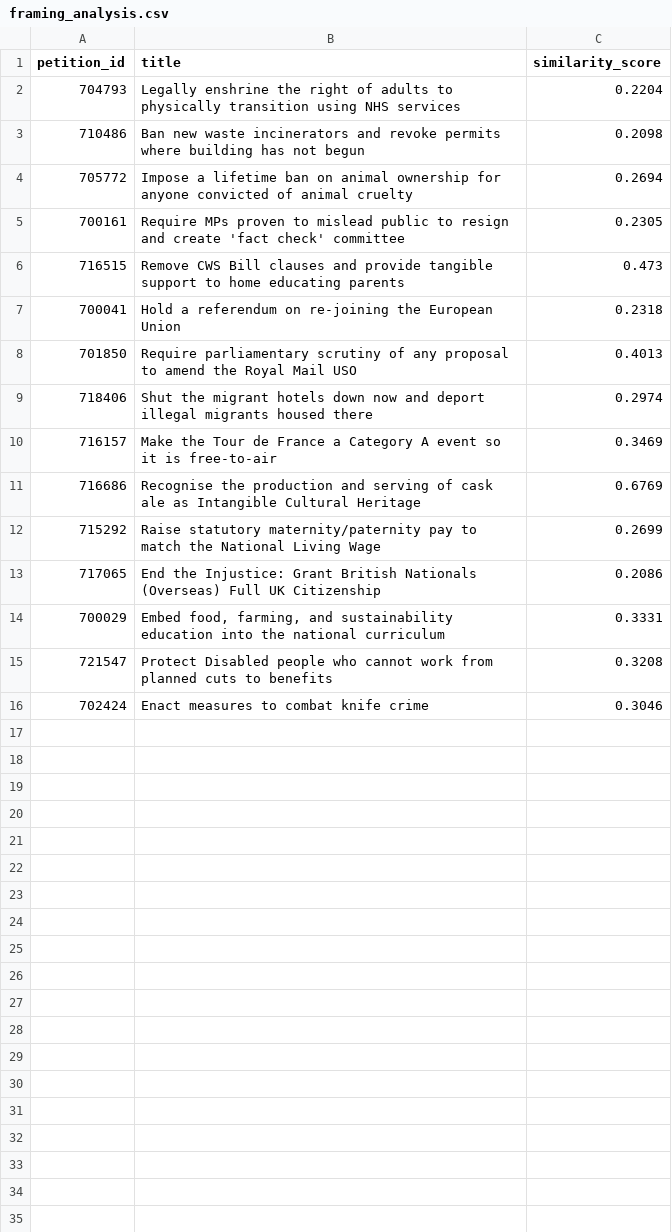
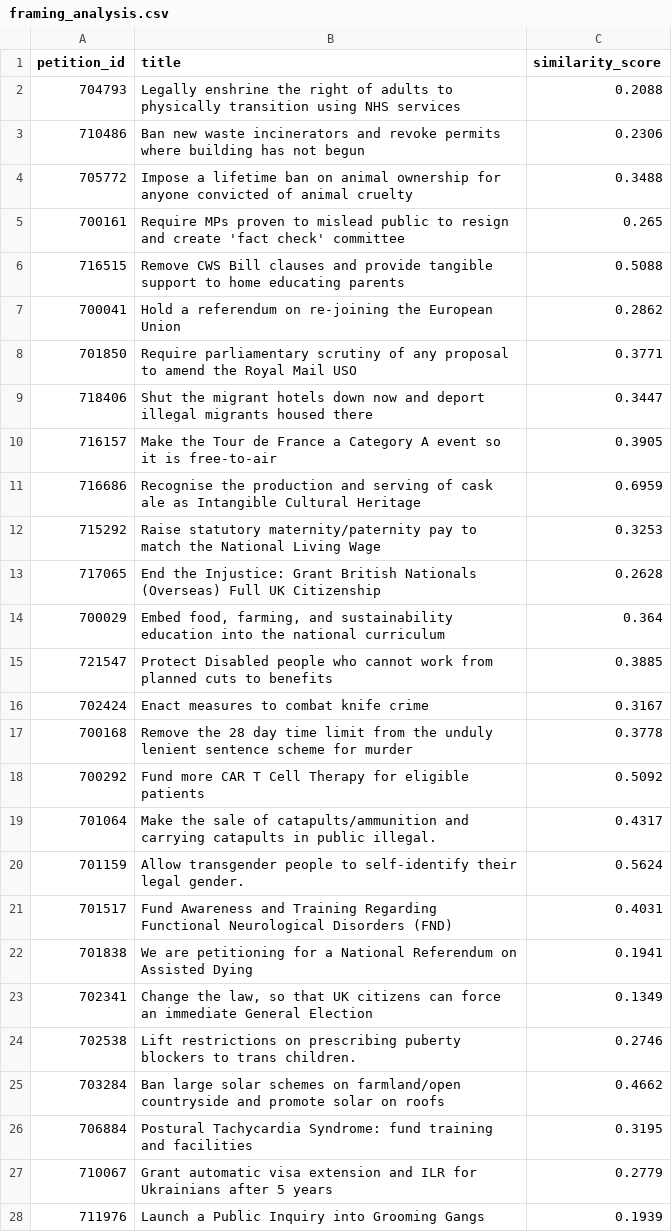
Before and after one commit to intox1ca7ed/policy-brief-project, a CSV file: petition_analysis/petition_scraper/framing_analysis.csv, drawn as a sheet; only a part is shown; the diff covers the shown part only.

Commit message:
update_dataset

```diff
--- a/petition_analysis/petition_scraper/framing_analysis.csv
+++ b/petition_analysis/petition_scraper/framing_analysis.csv
@@ -1,16 +1,28 @@
 petition_id,title,similarity_score
-704793,Legally enshrine the right of adults to physically transition using NHS services,0.2204
-710486,Ban new waste incinerators and revoke permits where building has not begun,0.2098
-705772,Impose a lifetime ban on animal ownership for anyone convicted of animal cruelty,0.2694
-700161,Require MPs proven to mislead public to resign and create 'fact check' committee,0.2305
-716515,Remove CWS Bill clauses and provide tangible support to home educating parents,0.473
-700041,Hold a referendum on re-joining the European Union,0.2318
-701850,Require parliamentary scrutiny of any proposal to amend the Royal Mail USO,0.4013
-718406,Shut the migrant hotels down now and deport illegal migrants housed there,0.2974
-716157,Make the Tour de France a Category A event so it is free-to-air,0.3469
-716686,Recognise the production and serving of cask ale as Intangible Cultural Heritage,0.6769
-715292,Raise statutory maternity/paternity pay to match the National Living Wage,0.2699
-717065,End the Injustice: Grant British Nationals (Overseas) Full UK Citizenship,0.2086
-700029,"Embed food, farming, and sustainability education into the national curriculum",0.3331
-721547,Protect Disabled people who cannot work from planned cuts to benefits,0.3208
-702424,Enact measures to combat knife crime,0.3046
+704793,Legally enshrine the right of adults to physically transition using NHS services,0.2088
+710486,Ban new waste incinerators and revoke permits where building has not begun,0.2306
+705772,Impose a lifetime ban on animal ownership for anyone convicted of animal cruelty,0.3488
+700161,Require MPs proven to mislead public to resign and create 'fact check' committee,0.265
+716515,Remove CWS Bill clauses and provide tangible support to home educating parents,0.5088
+700041,Hold a referendum on re-joining the European Union,0.2862
+701850,Require parliamentary scrutiny of any proposal to amend the Royal Mail USO,0.3771
+718406,Shut the migrant hotels down now and deport illegal migrants housed there,0.3447
+716157,Make the Tour de France a Category A event so it is free-to-air,0.3905
+716686,Recognise the production and serving of cask ale as Intangible Cultural Heritage,0.6959
+715292,Raise statutory maternity/paternity pay to match the National Living Wage,0.3253
+717065,End the Injustice: Grant British Nationals (Overseas) Full UK Citizenship,0.2628
+700029,"Embed food, farming, and sustainability education into the national curriculum",0.364
+721547,Protect Disabled people who cannot work from planned cuts to benefits,0.3885
+702424,Enact measures to combat knife crime,0.3167
+700168,Remove the 28 day time limit from the unduly lenient sentence scheme for murder,0.3778
+700292,Fund more CAR T Cell Therapy for eligible patients,0.5092
+701064,Make the sale of catapults/ammunition and carrying catapults in public illegal.,0.4317
+701159,Allow transgender people to self-identify their legal gender.,0.5624
+701517,Fund Awareness and Training Regarding Functional Neurological Disorders (FND),0.4031
+701838,We are petitioning for a National Referendum on Assisted Dying,0.1941
+702341,"Change the law, so that UK citizens can force an immediate General Election",0.1349
+702538,Lift restrictions on prescribing puberty blockers to trans children.,0.2746
+703284,Ban large solar schemes on farmland/open countryside and promote solar on roofs,0.4662
+706884,Postural Tachycardia Syndrome: fund training and facilities,0.3195
+710067,Grant automatic visa extension and ILR for Ukrainians after 5 years,0.2779
+711976,Launch a Public Inquiry into Grooming Gangs,0.1939
```
Also changed, not shown: 3 added rows elsewhere in this file, 20 other files.
